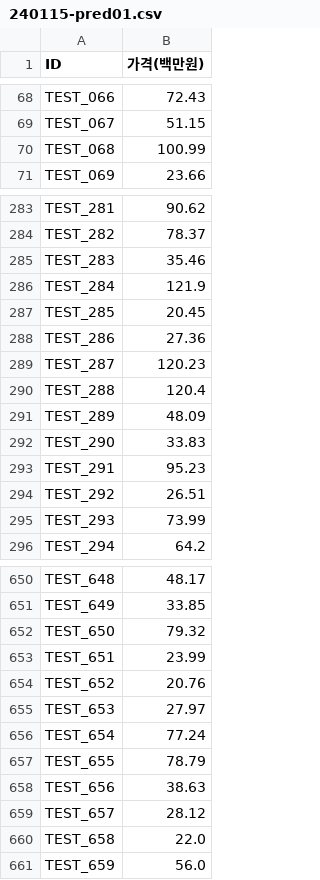
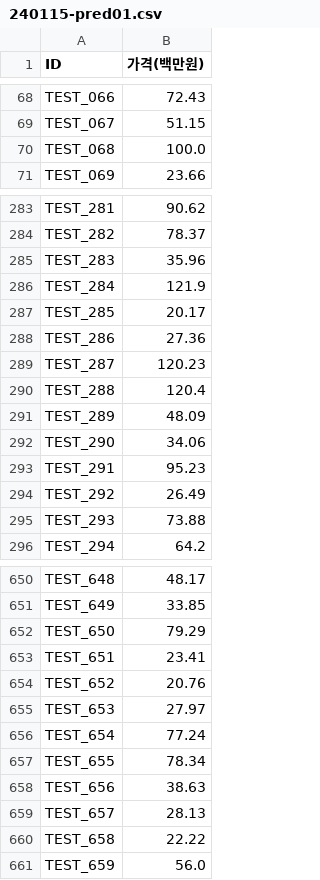
Before and after one commit to Lucypothesis/EV-price-prediction-hackathon, a CSV file: submission/240115-pred01.csv, drawn as a sheet; only a part is shown, gaps mark what is left out; the diff covers the shown part only.

Commit message:
pred02 54.7710645129

```diff
--- a/submission/240115-pred01.csv
+++ b/submission/240115-pred01.csv
@@ -69,3 +69,3 @@ TEST_066,72.43
 TEST_067,51.15
-TEST_068,100.99
+TEST_068,100.0
 TEST_069,23.66
@@ -284,5 +284,5 @@ TEST_281,90.62
 TEST_282,78.37
-TEST_283,35.46
+TEST_283,35.96
 TEST_284,121.9
-TEST_285,20.45
+TEST_285,20.17
 TEST_286,27.36
@@ -291,6 +291,6 @@ TEST_288,120.4
 TEST_289,48.09
-TEST_290,33.83
+TEST_290,34.06
 TEST_291,95.23
-TEST_292,26.51
-TEST_293,73.99
+TEST_292,26.49
+TEST_293,73.88
 TEST_294,64.2
@@ -651,4 +651,4 @@ TEST_648,48.17
 TEST_649,33.85
-TEST_650,79.32
-TEST_651,23.99
+TEST_650,79.29
+TEST_651,23.41
 TEST_652,20.76
@@ -656,6 +656,6 @@ TEST_653,27.97
 TEST_654,77.24
-TEST_655,78.79
+TEST_655,78.34
 TEST_656,38.63
-TEST_657,28.12
-TEST_658,22.0
+TEST_657,28.13
+TEST_658,22.22
 TEST_659,56.0
```
Also changed, not shown: 70 edited cells elsewhere in this file, catboost_info/time_left.tsv, 10 other files.
